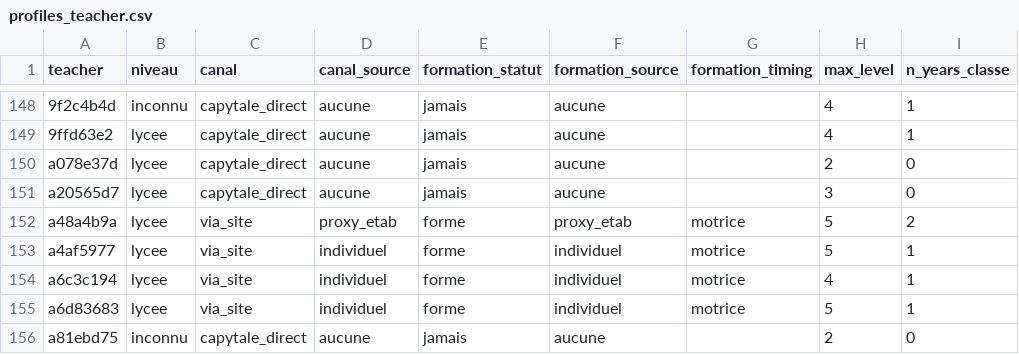
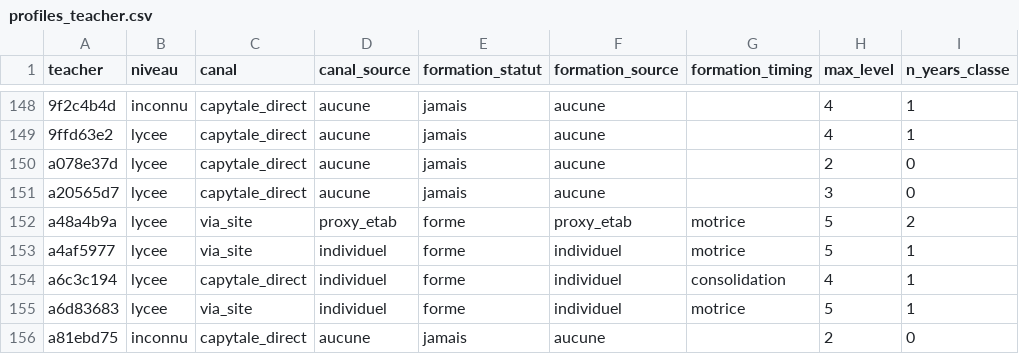
Before and after one commit to mathadata/enquete-usages, a CSV file: enquete_usages_2026/transverse/data/profiles_teacher.csv, drawn as a sheet; only a part is shown, gaps mark what is left out; the diff names each change by its address in the sheet, - before the commit and + after, or states it on an @@ line.

```diff
--- a/enquete_usages_2026/transverse/data/profiles_teacher.csv
+++ b/enquete_usages_2026/transverse/data/profiles_teacher.csv
-C154 (canal): via_site
+C154 (canal): capytale_direct
-G154 (formation_timing): motrice
+G154 (formation_timing): consolidation
```
Also changed, not shown: 19 other files.
